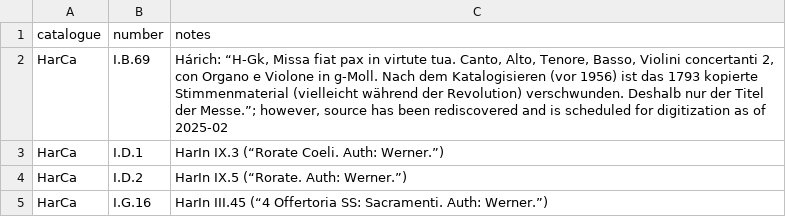
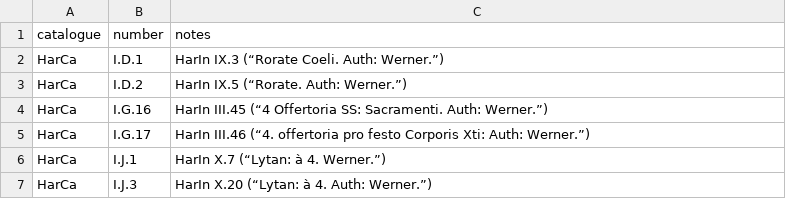
Before and after one commit to edition-esser-skala/werner-catalogue-of-works, a CSV file: data/catalogue_notes.csv, drawn as a sheet; only a part is shown; the shorter side is filled out with more unchanged rows; the diff names each change by its address in the sheet, - before the commit and + after, or states it on an @@ line.

```diff
--- a/data/catalogue_notes.csv
+++ b/data/catalogue_notes.csv
-row 2: HarCa | I.B.69 | Hárich: “H-Gk, Missa fiat pax in virtute tua. Canto, Alto, Tenore, Basso, Violini concertanti 2, con Organo e Violone in g-Moll. Nach dem Katalogisieren (vor 1956) ist das 1793 kopierte Stimmenmaterial (vielleicht während der Revolution) verschwunden. Deshalb nur der Titel der Messe.”; however, source has been rediscovered and is scheduled for digitization as of 2025-02
```
Also changed, not shown: data/catalogue_works.csv, 1 other file.
